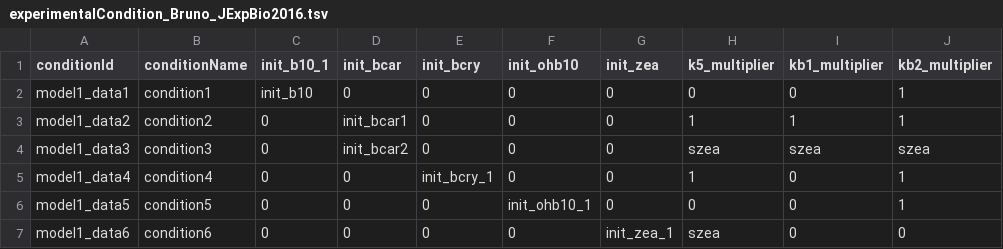
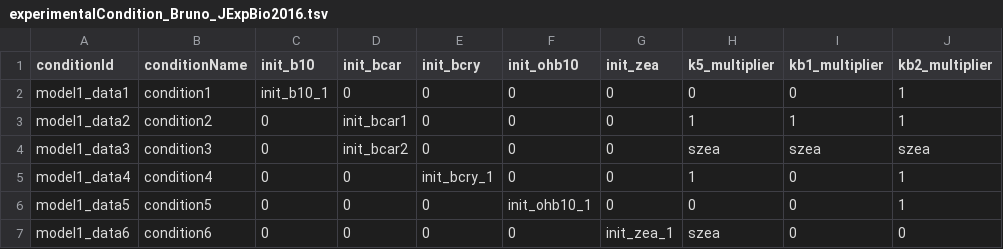
Before and after one commit to erikadudki/Benchmark-Models, a TSV file: hackathon_contributions_new_data_format/Bruno_JExpBio2016/experimentalCondition_Bruno_JExpBio2016.tsv, drawn as a sheet; only a part is shown; the diff names each change by its address in the sheet, - before the commit and + after, or states it on an @@ line.

Commit message:
- issue #7: fix the experimental condition

```diff
--- a/hackathon_contributions_new_data_format/Bruno_JExpBio2016/experimentalCondition_Bruno_JExpBio2016.tsv
+++ b/hackathon_contributions_new_data_format/Bruno_JExpBio2016/experimentalCondition_Bruno_JExpBio2016.tsv
-C1: init_b10_1
+C1: init_b10
-C2 (init_b10): init_b10
+C2 (init_b10): init_b10_1
```
